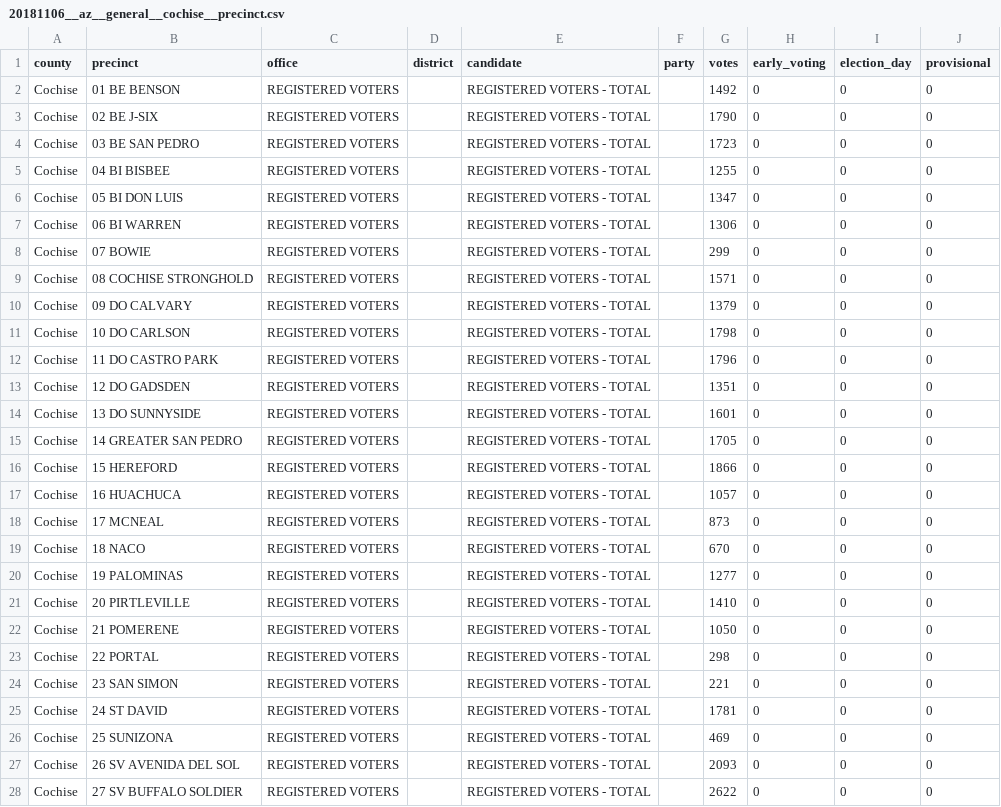
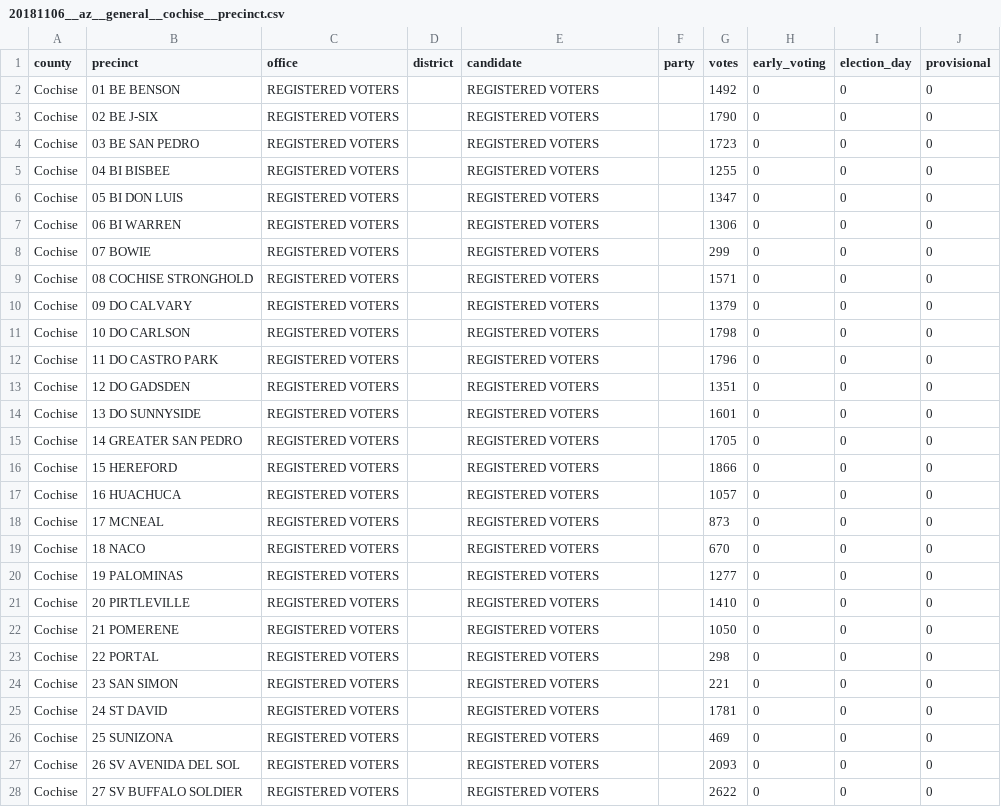
Before and after one commit to openelections/openelections-data-az, a CSV file: 2018/counties/20181106__az__general__cochise__precinct.csv, drawn as a sheet; only a part is shown; the diff covers the shown part only.

```diff
--- a/2018/counties/20181106__az__general__cochise__precinct.csv
+++ b/2018/counties/20181106__az__general__cochise__precinct.csv
@@ -1,28 +1,28 @@
 county,precinct,office,district,candidate,party,votes,early_voting,election_day,provisional
-Cochise,01 BE BENSON,REGISTERED VOTERS,,REGISTERED VOTERS - TOTAL,,1492,0,0,0
-Cochise,02 BE J-SIX,REGISTERED VOTERS,,REGISTERED VOTERS - TOTAL,,1790,0,0,0
-Cochise,03 BE SAN PEDRO,REGISTERED VOTERS,,REGISTERED VOTERS - TOTAL,,1723,0,0,0
-Cochise,04 BI BISBEE,REGISTERED VOTERS,,REGISTERED VOTERS - TOTAL,,1255,0,0,0
-Cochise,05 BI DON LUIS,REGISTERED VOTERS,,REGISTERED VOTERS - TOTAL,,1347,0,0,0
-Cochise,06 BI WARREN,REGISTERED VOTERS,,REGISTERED VOTERS - TOTAL,,1306,0,0,0
-Cochise,07 BOWIE,REGISTERED VOTERS,,REGISTERED VOTERS - TOTAL,,299,0,0,0
-Cochise,08 COCHISE STRONGHOLD,REGISTERED VOTERS,,REGISTERED VOTERS - TOTAL,,1571,0,0,0
-Cochise,09 DO CALVARY,REGISTERED VOTERS,,REGISTERED VOTERS - TOTAL,,1379,0,0,0
-Cochise,10 DO CARLSON,REGISTERED VOTERS,,REGISTERED VOTERS - TOTAL,,1798,0,0,0
-Cochise,11 DO CASTRO PARK,REGISTERED VOTERS,,REGISTERED VOTERS - TOTAL,,1796,0,0,0
-Cochise,12 DO GADSDEN,REGISTERED VOTERS,,REGISTERED VOTERS - TOTAL,,1351,0,0,0
-Cochise,13 DO SUNNYSIDE,REGISTERED VOTERS,,REGISTERED VOTERS - TOTAL,,1601,0,0,0
-Cochise,14 GREATER SAN PEDRO,REGISTERED VOTERS,,REGISTERED VOTERS - TOTAL,,1705,0,0,0
-Cochise,15 HEREFORD,REGISTERED VOTERS,,REGISTERED VOTERS - TOTAL,,1866,0,0,0
-Cochise,16 HUACHUCA,REGISTERED VOTERS,,REGISTERED VOTERS - TOTAL,,1057,0,0,0
-Cochise,17 MCNEAL,REGISTERED VOTERS,,REGISTERED VOTERS - TOTAL,,873,0,0,0
-Cochise,18 NACO,REGISTERED VOTERS,,REGISTERED VOTERS - TOTAL,,670,0,0,0
-Cochise,19 PALOMINAS,REGISTERED VOTERS,,REGISTERED VOTERS - TOTAL,,1277,0,0,0
-Cochise,20 PIRTLEVILLE,REGISTERED VOTERS,,REGISTERED VOTERS - TOTAL,,1410,0,0,0
-Cochise,21 POMERENE,REGISTERED VOTERS,,REGISTERED VOTERS - TOTAL,,1050,0,0,0
-Cochise,22 PORTAL,REGISTERED VOTERS,,REGISTERED VOTERS - TOTAL,,298,0,0,0
-Cochise,23 SAN SIMON,REGISTERED VOTERS,,REGISTERED VOTERS - TOTAL,,221,0,0,0
-Cochise,24 ST DAVID,REGISTERED VOTERS,,REGISTERED VOTERS - TOTAL,,1781,0,0,0
-Cochise,25 SUNIZONA,REGISTERED VOTERS,,REGISTERED VOTERS - TOTAL,,469,0,0,0
-Cochise,26 SV AVENIDA DEL SOL,REGISTERED VOTERS,,REGISTERED VOTERS - TOTAL,,2093,0,0,0
-Cochise,27 SV BUFFALO SOLDIER,REGISTERED VOTERS,,REGISTERED VOTERS - TOTAL,,2622,0,0,0
+Cochise,01 BE BENSON,REGISTERED VOTERS,,REGISTERED VOTERS,,1492,0,0,0
+Cochise,02 BE J-SIX,REGISTERED VOTERS,,REGISTERED VOTERS,,1790,0,0,0
+Cochise,03 BE SAN PEDRO,REGISTERED VOTERS,,REGISTERED VOTERS,,1723,0,0,0
+Cochise,04 BI BISBEE,REGISTERED VOTERS,,REGISTERED VOTERS,,1255,0,0,0
+Cochise,05 BI DON LUIS,REGISTERED VOTERS,,REGISTERED VOTERS,,1347,0,0,0
+Cochise,06 BI WARREN,REGISTERED VOTERS,,REGISTERED VOTERS,,1306,0,0,0
+Cochise,07 BOWIE,REGISTERED VOTERS,,REGISTERED VOTERS,,299,0,0,0
+Cochise,08 COCHISE STRONGHOLD,REGISTERED VOTERS,,REGISTERED VOTERS,,1571,0,0,0
+Cochise,09 DO CALVARY,REGISTERED VOTERS,,REGISTERED VOTERS,,1379,0,0,0
+Cochise,10 DO CARLSON,REGISTERED VOTERS,,REGISTERED VOTERS,,1798,0,0,0
+Cochise,11 DO CASTRO PARK,REGISTERED VOTERS,,REGISTERED VOTERS,,1796,0,0,0
+Cochise,12 DO GADSDEN,REGISTERED VOTERS,,REGISTERED VOTERS,,1351,0,0,0
+Cochise,13 DO SUNNYSIDE,REGISTERED VOTERS,,REGISTERED VOTERS,,1601,0,0,0
+Cochise,14 GREATER SAN PEDRO,REGISTERED VOTERS,,REGISTERED VOTERS,,1705,0,0,0
+Cochise,15 HEREFORD,REGISTERED VOTERS,,REGISTERED VOTERS,,1866,0,0,0
+Cochise,16 HUACHUCA,REGISTERED VOTERS,,REGISTERED VOTERS,,1057,0,0,0
+Cochise,17 MCNEAL,REGISTERED VOTERS,,REGISTERED VOTERS,,873,0,0,0
+Cochise,18 NACO,REGISTERED VOTERS,,REGISTERED VOTERS,,670,0,0,0
+Cochise,19 PALOMINAS,REGISTERED VOTERS,,REGISTERED VOTERS,,1277,0,0,0
+Cochise,20 PIRTLEVILLE,REGISTERED VOTERS,,REGISTERED VOTERS,,1410,0,0,0
+Cochise,21 POMERENE,REGISTERED VOTERS,,REGISTERED VOTERS,,1050,0,0,0
+Cochise,22 PORTAL,REGISTERED VOTERS,,REGISTERED VOTERS,,298,0,0,0
+Cochise,23 SAN SIMON,REGISTERED VOTERS,,REGISTERED VOTERS,,221,0,0,0
+Cochise,24 ST DAVID,REGISTERED VOTERS,,REGISTERED VOTERS,,1781,0,0,0
+Cochise,25 SUNIZONA,REGISTERED VOTERS,,REGISTERED VOTERS,,469,0,0,0
+Cochise,26 SV AVENIDA DEL SOL,REGISTERED VOTERS,,REGISTERED VOTERS,,2093,0,0,0
+Cochise,27 SV BUFFALO SOLDIER,REGISTERED VOTERS,,REGISTERED VOTERS,,2622,0,0,0
```
Also changed, not shown: 71 edited cells elsewhere in this file, 2018/counties/20181106__az__general__apache__precinct.csv, 2018/counties/20181106__az__general__gila__precinct.csv, 8 other files.
